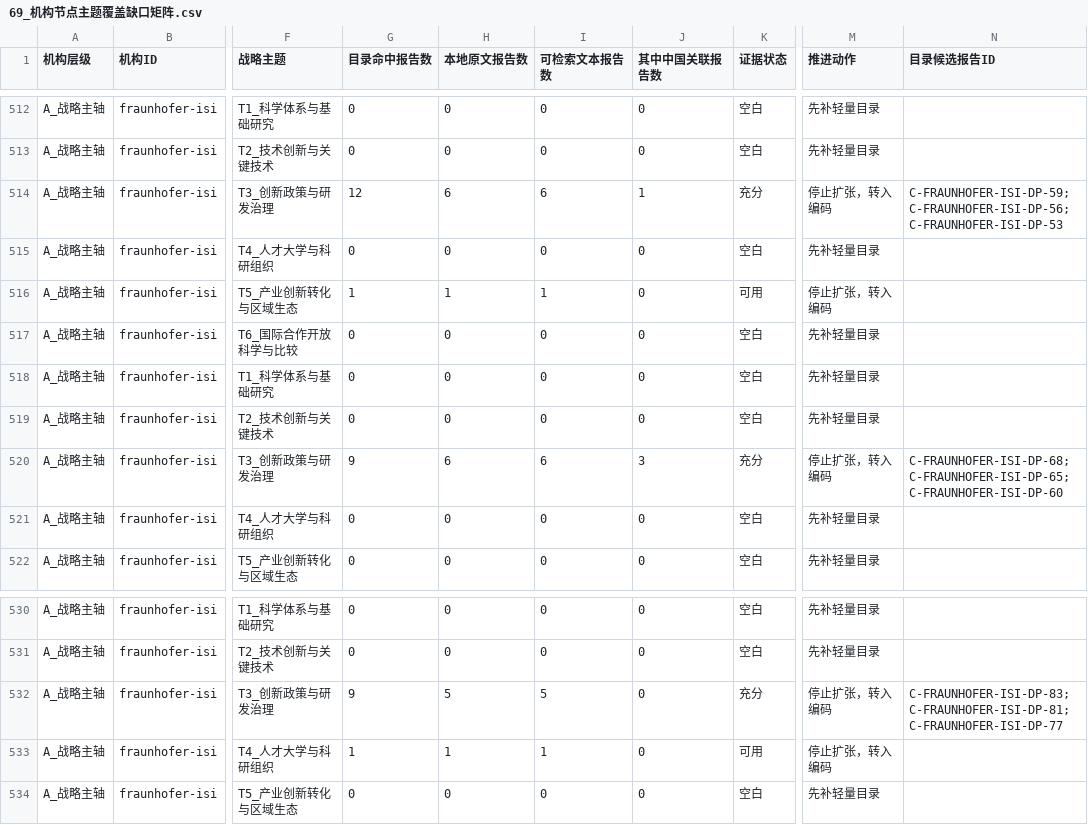
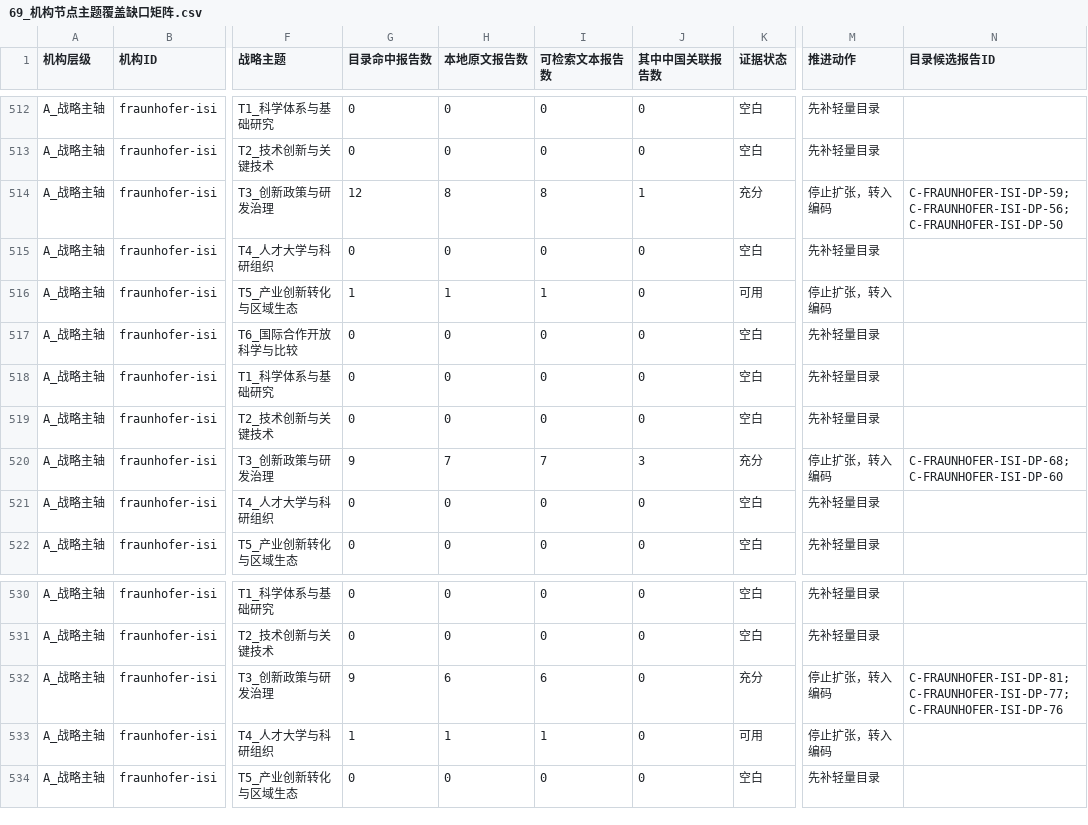
Before and after one commit to zhonghuaongteng/thinktank-report-archive, a CSV file: 国际主要科技智库观点演变_研判/69_机构节点主题覆盖缺口矩阵.csv, drawn as a sheet; only a part is shown, gaps mark what is left out; the diff names each change by its address in the sheet, - before the commit and + after, or states it on an @@ line.

```diff
--- a/国际主要科技智库观点演变_研判/69_机构节点主题覆盖缺口矩阵.csv
+++ b/国际主要科技智库观点演变_研判/69_机构节点主题覆盖缺口矩阵.csv
-H514 (本地原文报告数): 6
+H514 (本地原文报告数): 8
-I514 (可检索文本报告数): 6
+I514 (可检索文本报告数): 8
-N514 (目录候选报告ID): C-FRAUNHOFER-ISI-DP-59;C-FRAUNHOFER-ISI-DP-56;C-FRAUNHOFER-ISI-DP-53
+N514 (目录候选报告ID): C-FRAUNHOFER-ISI-DP-59;C-FRAUNHOFER-ISI-DP-56;C-FRAUNHOFER-ISI-DP-50
-H520 (本地原文报告数): 6
+H520 (本地原文报告数): 7
-I520 (可检索文本报告数): 6
+I520 (可检索文本报告数): 7
-N520 (目录候选报告ID): C-FRAUNHOFER-ISI-DP-68;C-FRAUNHOFER-ISI-DP-65;C-FRAUNHOFER-ISI-DP-60
+N520 (目录候选报告ID): C-FRAUNHOFER-ISI-DP-68;C-FRAUNHOFER-ISI-DP-60
-H532 (本地原文报告数): 5
+H532 (本地原文报告数): 6
-I532 (可检索文本报告数): 5
+I532 (可检索文本报告数): 6
-N532 (目录候选报告ID): C-FRAUNHOFER-ISI-DP-83;C-FRAUNHOFER-ISI-DP-81;C-FRAUNHOFER-ISI-DP-77
+N532 (目录候选报告ID): C-FRAUNHOFER-ISI-DP-81;C-FRAUNHOFER-ISI-DP-77;C-FRAUNHOFER-ISI-DP-76
```
Also changed, not shown: 国际主要科技智库观点演变_研判/211_机构采集进度.csv, 国际主要科技智库观点演变_研判/84_Fraunhofer_ISI创新系统政策分析轻量目录.csv, 23 other files.
